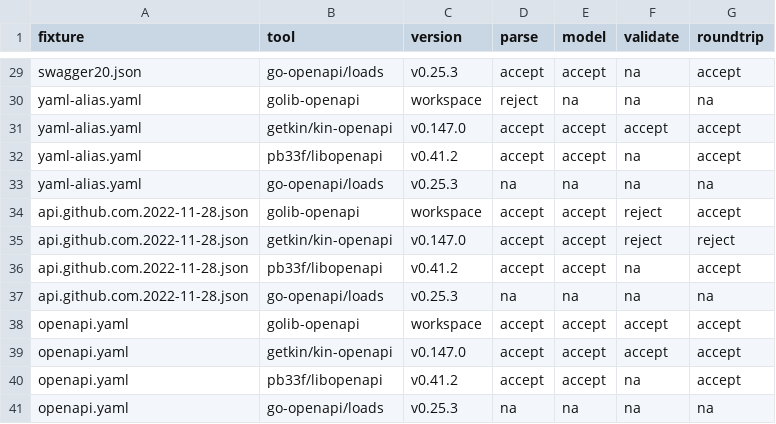
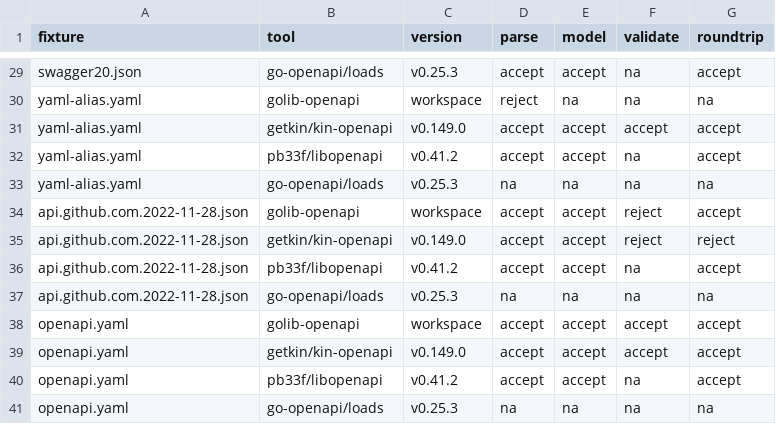
Before and after one commit to faustbrian/go-openapi, a TSV file: interoperability/expected.tsv, drawn as a sheet; only a part is shown, gaps mark what is left out; the diff covers the shown part only.

```diff
--- a/interoperability/expected.tsv
+++ b/interoperability/expected.tsv
@@ -30,3 +30,3 @@ swagger20.json	go-openapi/loads	v0.25.3	accept	accept	na	accept
 yaml-alias.yaml	golib-openapi	workspace	reject	na	na	na
-yaml-alias.yaml	getkin/kin-openapi	v0.147.0	accept	accept	accept	accept
+yaml-alias.yaml	getkin/kin-openapi	v0.149.0	accept	accept	accept	accept
 yaml-alias.yaml	pb33f/libopenapi	v0.41.2	accept	accept	na	accept
@@ -34,3 +34,3 @@ yaml-alias.yaml	go-openapi/loads	v0.25.3	na	na	na	na
 api.github.com.2022-11-28.json	golib-openapi	workspace	accept	accept	reject	accept
-api.github.com.2022-11-28.json	getkin/kin-openapi	v0.147.0	accept	accept	reject	reject
+api.github.com.2022-11-28.json	getkin/kin-openapi	v0.149.0	accept	accept	reject	reject
 api.github.com.2022-11-28.json	pb33f/libopenapi	v0.41.2	accept	accept	na	accept
@@ -38,3 +38,3 @@ api.github.com.2022-11-28.json	go-openapi/loads	v0.25.3	na	na	na	na
 openapi.yaml	golib-openapi	workspace	accept	accept	accept	accept
-openapi.yaml	getkin/kin-openapi	v0.147.0	accept	accept	accept	accept
+openapi.yaml	getkin/kin-openapi	v0.149.0	accept	accept	accept	accept
 openapi.yaml	pb33f/libopenapi	v0.41.2	accept	accept	na	accept
```
Also changed, not shown: 11 edited cells elsewhere in this file, 7 other files.
